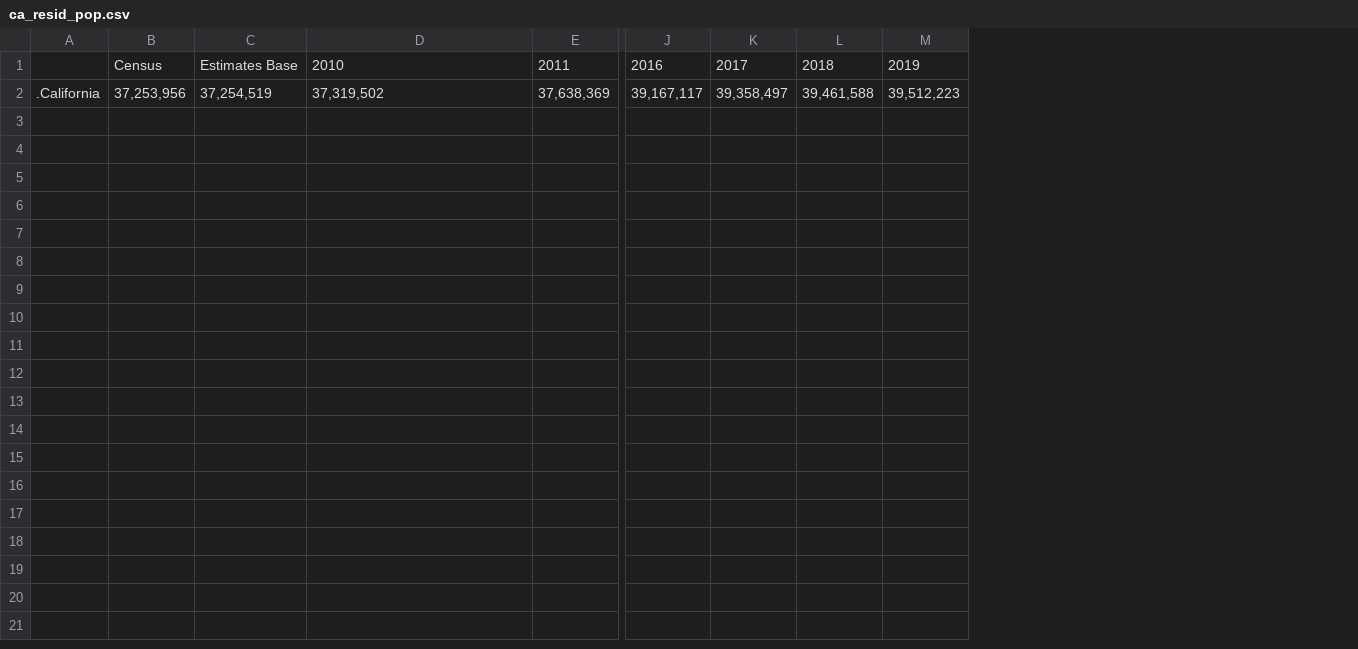
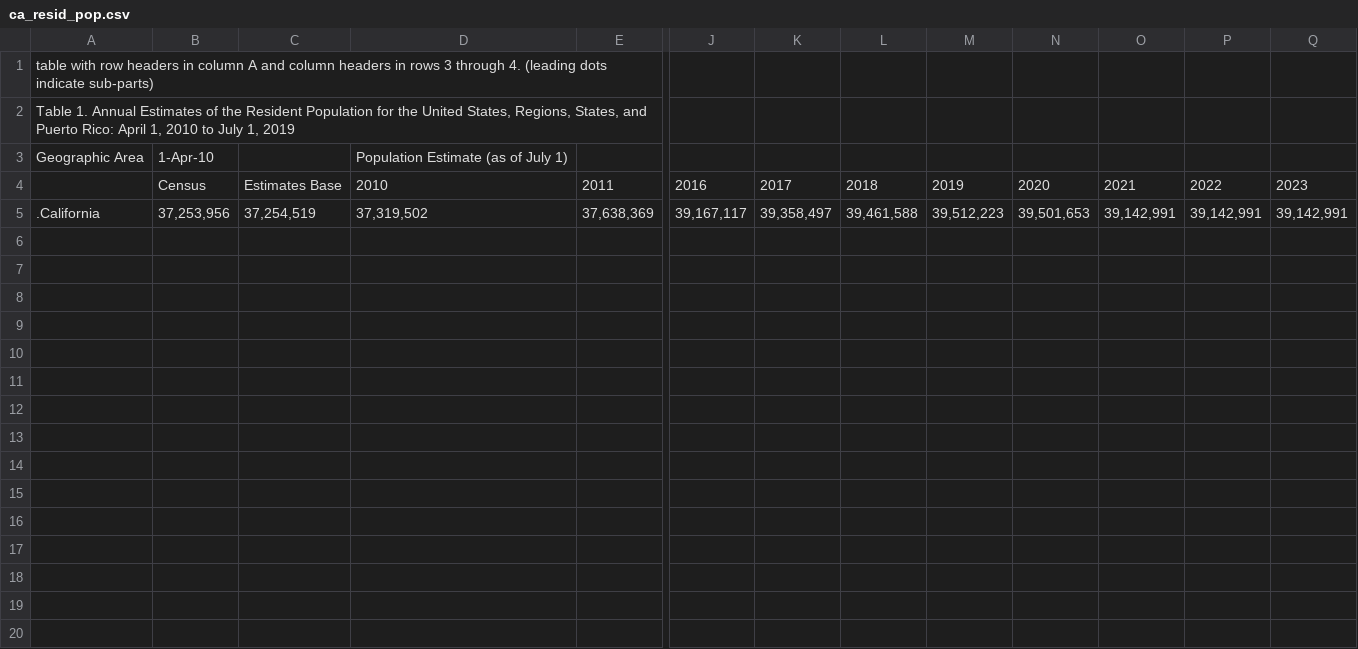
Before and after one commit to caleighteahan/Project_1, a CSV file: data2/house data/ca_resid_pop.csv, drawn as a sheet; only a part is shown, gaps mark what is left out; removed rows and columns are numbered as before the commit, all else as after; rows hold the shown columns only; the diff covers the shown part only; the diff names each change by its address in the sheet, - before the commit and + after, or states it on an @@ line.

Commit message:
added columns

```diff
--- a/data2/house data/ca_resid_pop.csv
+++ b/data2/house data/ca_resid_pop.csv
-column A, row 2: .California
+column A, row 5: .California
+column N, rows 4-5: 2020 | 39,501,653
+column O, rows 4-5: 2021 | 39,142,991
+column P, rows 4-5: 2022 | 39,142,991
+column Q, rows 4-5: 2023 | 39,142,991
+row 1: table with row headers in column A and column headers in rows 3 through 4. (leading dots indicate sub-parts)
+row 2: Table 1. Annual Estimates of the Resident Population for the United States, Regions, States, and Puerto Rico: April 1, 2010 to July 1, 2019
+row 3: Geographic Area | 1-Apr-10 |  | Population Estimate (as of July 1)
+row 6: (empty)
+row 7: (empty)
+row 8: (empty)
+row 9: (empty)
+row 10: (empty)
+row 11: (empty)
+row 12: (empty)
+row 13: (empty)
+row 14: (empty)
+row 15: (empty)
+row 16: (empty)
+row 17: (empty)
+row 18: (empty)
+row 19: (empty)
+row 20: (empty)
```
Also changed, not shown: 47 added rows elsewhere in this file.
